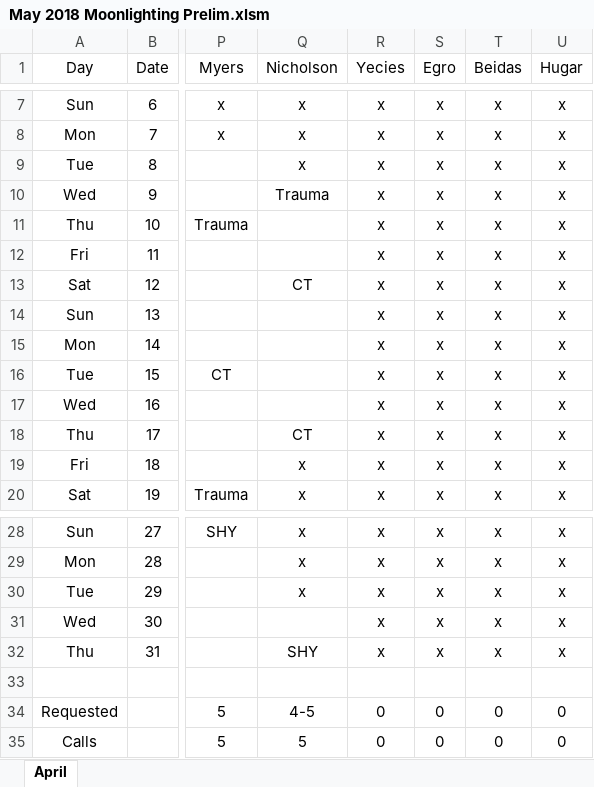
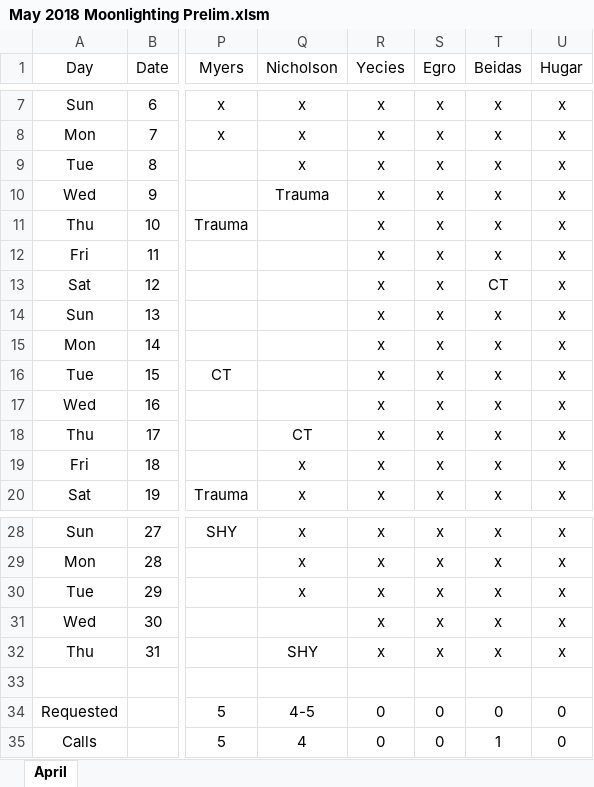
Before and after one commit to handzelrm/moonlighting, an Excel workbook: May 2018 Moonlighting Prelim.xlsm, sheet April, drawn as a sheet; only a part is shown, gaps mark what is left out; values as stored, in another font and other column widths than the file's, no borders; conditional formats not drawn; the diff names each change by its address in the sheet, - before the commit and + after, or states it on an @@ line.

Commit message:
omar and kia ct call switch

```diff
--- a/May 2018 Moonlighting Prelim.xlsm (sheet April)
+++ b/May 2018 Moonlighting Prelim.xlsm (sheet April)
-Q13 (Nicholson): CT
+Q13 (Nicholson): (empty)
-T13 (Beidas): x
+T13 (Beidas): CT
-Q35 (Nicholson): 5
+Q35 (Nicholson): 4
-T35 (Beidas): 0
+T35 (Beidas): 1
```
